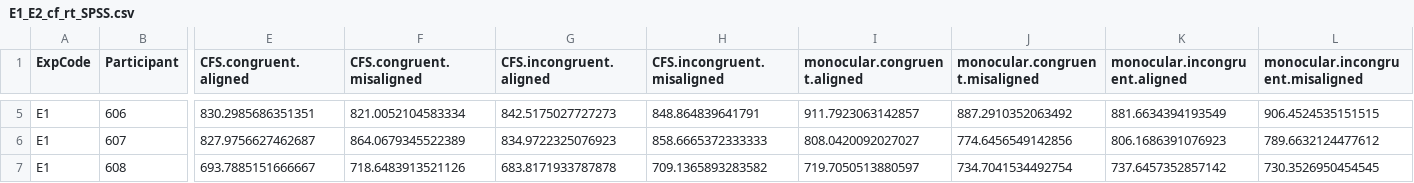
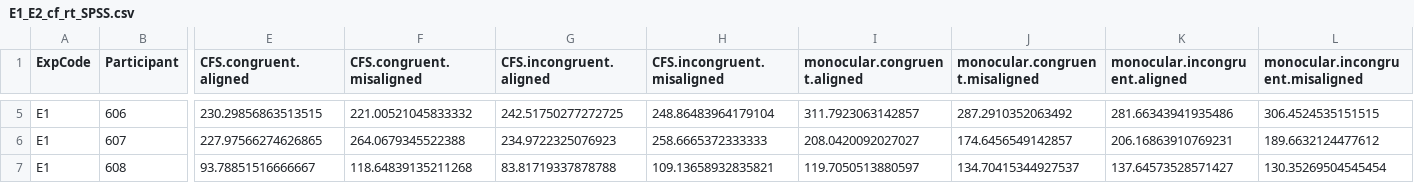
Before and after one commit to HaiyangJin/Nonconscious-holistic-face-processing, a CSV file: output/multiple_data/E1_E2_cf_rt_SPSS.csv, drawn as a sheet; only a part is shown, gaps mark what is left out; the diff covers the shown part only; the diff names each change by its address in the sheet, - before the commit and + after, or states it on an @@ line.

```diff
--- a/output/multiple_data/E1_E2_cf_rt_SPSS.csv
+++ b/output/multiple_data/E1_E2_cf_rt_SPSS.csv
-E5 (CFS.congruent.aligned): 830.2985686351351
+E5 (CFS.congruent.aligned): 230.29856863513515
-F5 (CFS.congruent.misaligned): 821.0052104583334
+F5 (CFS.congruent.misaligned): 221.00521045833332
-G5 (CFS.incongruent.aligned): 842.5175027727273
+G5 (CFS.incongruent.aligned): 242.51750277272725
-H5 (CFS.incongruent.misaligned): 848.864839641791
+H5 (CFS.incongruent.misaligned): 248.86483964179104
-I5 (monocular.congruent.aligned): 911.7923063142857
+I5 (monocular.congruent.aligned): 311.7923063142857
-J5 (monocular.congruent.misaligned): 887.2910352063492
+J5 (monocular.congruent.misaligned): 287.2910352063492
-K5 (monocular.incongruent.aligned): 881.6634394193549
+K5 (monocular.incongruent.aligned): 281.66343941935486
-L5 (monocular.incongruent.misaligned): 906.4524535151515
+L5 (monocular.incongruent.misaligned): 306.4524535151515
-E6 (CFS.congruent.aligned): 827.9756627462687
+E6 (CFS.congruent.aligned): 227.97566274626865
-F6 (CFS.congruent.misaligned): 864.0679345522389
+F6 (CFS.congruent.misaligned): 264.0679345522388
-G6 (CFS.incongruent.aligned): 834.9722325076923
+G6 (CFS.incongruent.aligned): 234.9722325076923
-H6 (CFS.incongruent.misaligned): 858.6665372333333
+H6 (CFS.incongruent.misaligned): 258.6665372333333
-I6 (monocular.congruent.aligned): 808.0420092027027
+I6 (monocular.congruent.aligned): 208.0420092027027
-J6 (monocular.congruent.misaligned): 774.6456549142856
+J6 (monocular.congruent.misaligned): 174.6456549142857
-K6 (monocular.incongruent.aligned): 806.1686391076923
+K6 (monocular.incongruent.aligned): 206.16863910769231
-L6 (monocular.incongruent.misaligned): 789.6632124477612
+L6 (monocular.incongruent.misaligned): 189.6632124477612
-E7 (CFS.congruent.aligned): 693.7885151666667
+E7 (CFS.congruent.aligned): 93.78851516666667
-F7 (CFS.congruent.misaligned): 718.6483913521126
+F7 (CFS.congruent.misaligned): 118.64839135211268
-G7 (CFS.incongruent.aligned): 683.8171933787878
+G7 (CFS.incongruent.aligned): 83.81719337878788
-H7 (CFS.incongruent.misaligned): 709.1365893283582
+H7 (CFS.incongruent.misaligned): 109.13658932835821
-I7 (monocular.congruent.aligned): 719.7050513880597
+I7 (monocular.congruent.aligned): 119.7050513880597
-J7 (monocular.congruent.misaligned): 734.7041534492754
+J7 (monocular.congruent.misaligned): 134.70415344927537
-K7 (monocular.incongruent.aligned): 737.6457352857142
+K7 (monocular.incongruent.aligned): 137.64573528571427
-L7 (monocular.incongruent.misaligned): 730.3526950454545
+L7 (monocular.incongruent.misaligned): 130.35269504545454
```
Also changed, not shown: 174 edited cells elsewhere in this file, output/E1_104_106_rt_SPSS.csv, output/multiple_data/P101_cf_rt_SPSS.csv, 7 other files.
